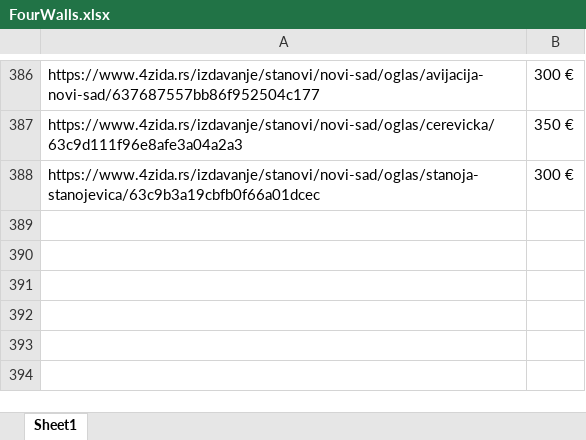
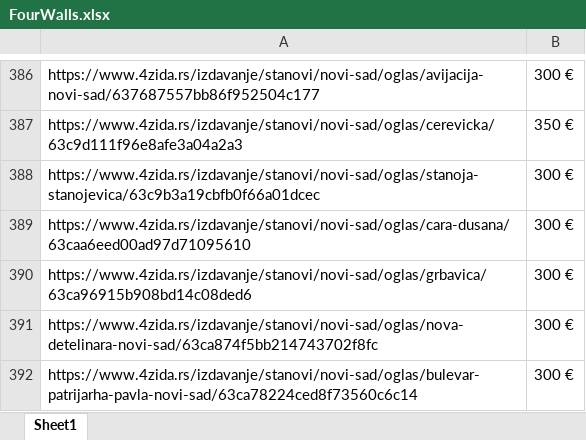
Before and after one commit to stevanbrankov/FourWalls, an Excel workbook: src/main/resources/FourWalls.xlsx, sheet Sheet1, drawn as a sheet; only a part is shown, gaps mark what is left out; values as stored, in another font and other column widths than the file's, no borders; the diff names each change by its address in the sheet, - before the commit and + after, or states it on an @@ line.

```diff
--- a/src/main/resources/FourWalls.xlsx (sheet Sheet1)
+++ b/src/main/resources/FourWalls.xlsx (sheet Sheet1)
+row 389: https://www.4zida.rs/izdavanje/stanovi/novi-sad/oglas/cara-dusana/63caa6eed00ad97d71095610 | 300 €
+row 390: https://www.4zida.rs/izdavanje/stanovi/novi-sad/oglas/grbavica/63ca96915b908bd14c08ded6 | 300 €
+row 391: https://www.4zida.rs/izdavanje/stanovi/novi-sad/oglas/nova-detelinara-novi-sad/63ca874f5bb214743702f8fc | 300 €
+row 392: https://www.4zida.rs/izdavanje/stanovi/novi-sad/oglas/bulevar-patrijarha-pavla-novi-sad/63ca78224ced8f73560c6c14 | 300 €
```
Also changed, not shown: 12 other files.
